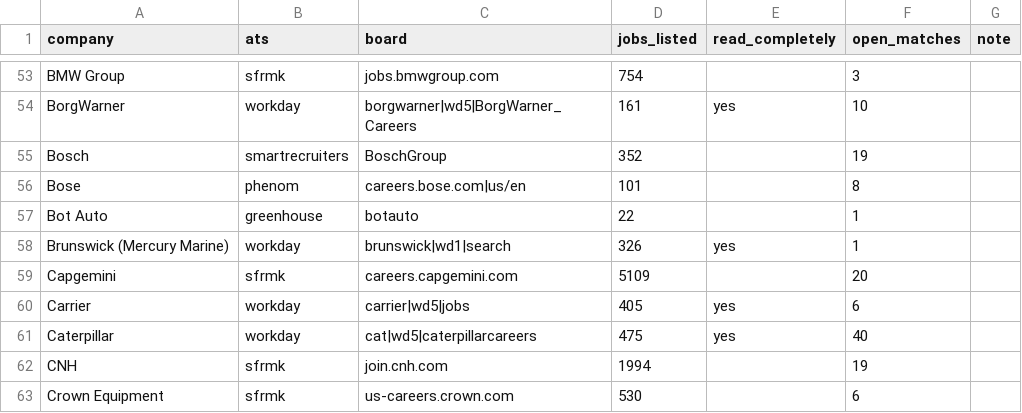
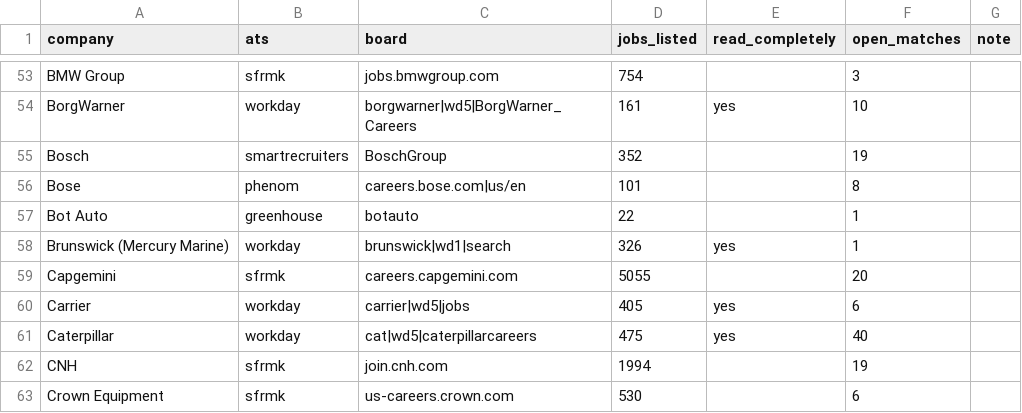
Before and after one commit to chandrakodali/job-radar, a CSV file: data/automotive/coverage.csv, drawn as a sheet; only a part is shown, gaps mark what is left out; the diff covers the shown part only.

```diff
--- a/data/automotive/coverage.csv
+++ b/data/automotive/coverage.csv
@@ -58,3 +58,3 @@ Bot Auto,greenhouse,botauto,22,,1,
 Brunswick (Mercury Marine),workday,brunswick|wd1|search,326,yes,1,
-Capgemini,sfrmk,careers.capgemini.com,5109,,20,
+Capgemini,sfrmk,careers.capgemini.com,5055,,20,
 Carrier,workday,carrier|wd5|jobs,405,yes,6,
```
Also changed, not shown: 22 edited cells elsewhere in this file, 7 other files.
